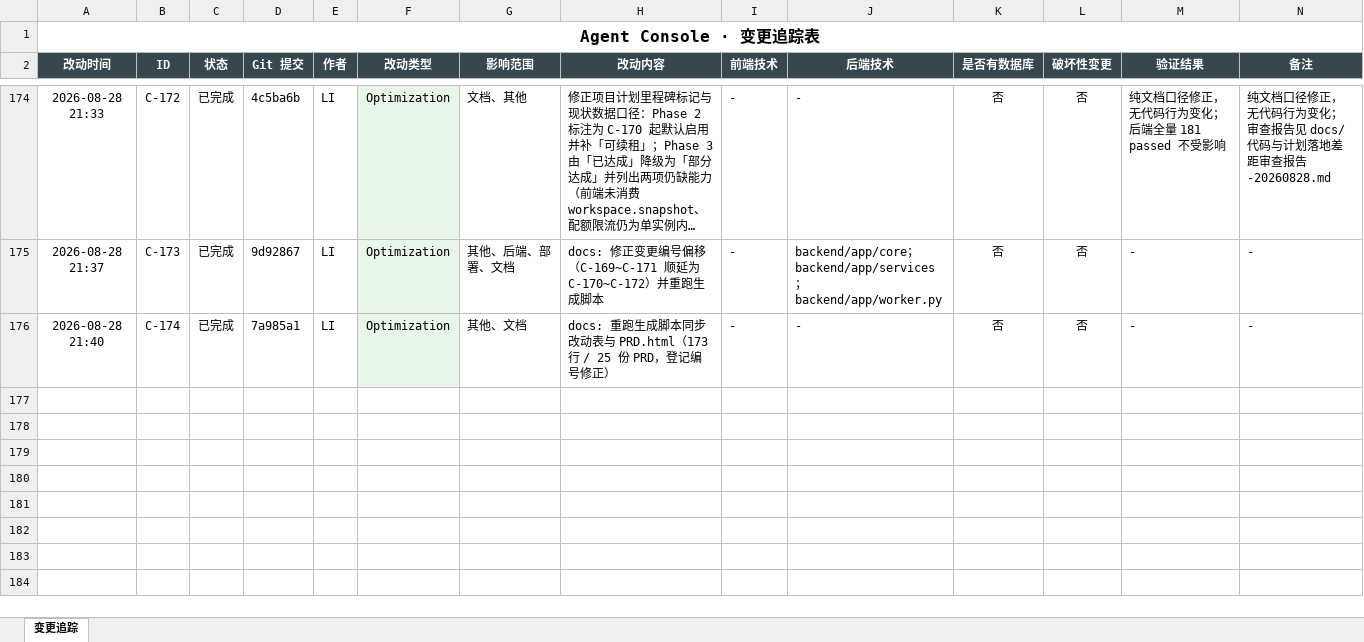
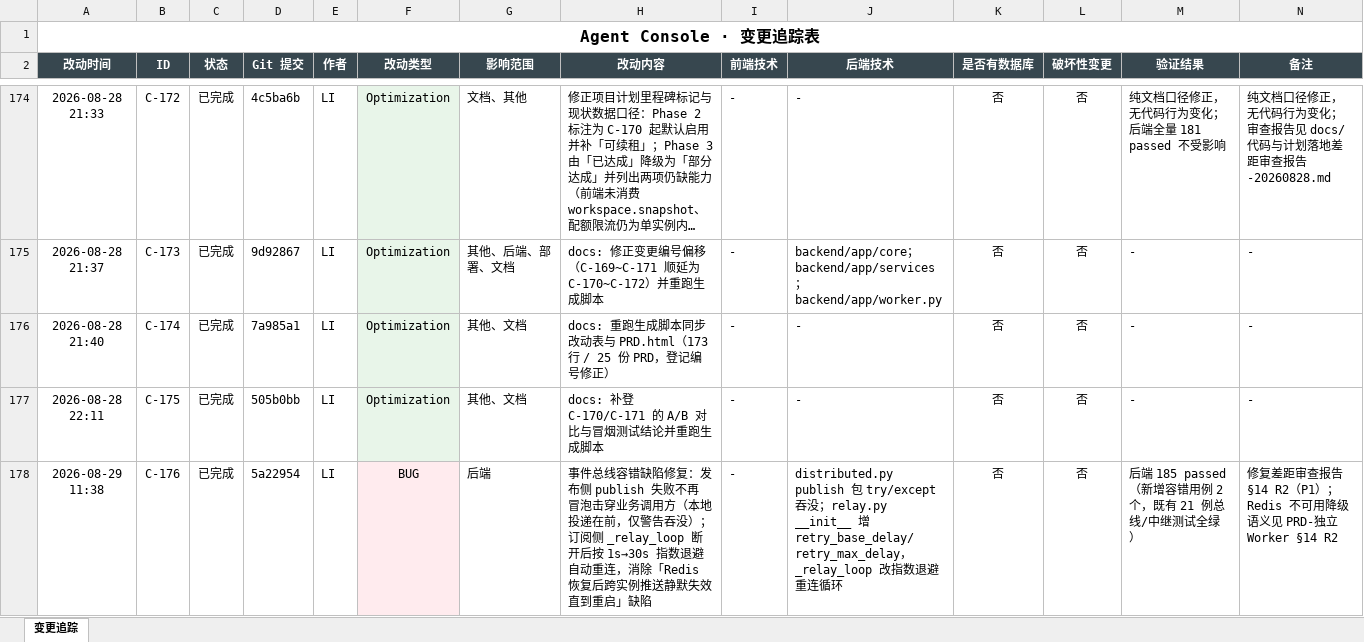
Before and after one commit to liwe123/Agent-Togterher, an Excel workbook: docs/Agent_Console_变更追踪.xlsx, sheet 变更追踪, drawn as a sheet; only a part is shown, gaps mark what is left out; long unchanged cells end in …; values as stored, in another font and other column widths than the file's, no borders; the diff covers the shown part only; the diff names each change by its address in the sheet, - before the commit and + after, or states it on an @@ line.

Commit message:
docs: 回写文档一致性欠账并登记快照/总线容错三项提交
三份滞后 PRD 状态更正（独立Worker→已完成、外部Agent接入→部分完成、Phase3→部分达成对齐项目计划口径）；HANDOFF 更新至 2026-08-29 现状（37 模块/185 测试）；CURATED 登记工作区快照对账、事件总线容错、快照载荷修复三提交，重跑生成脚本（178 行/25 份）。

```diff
--- a/docs/Agent_Console_变更追踪.xlsx (sheet 变更追踪)
+++ b/docs/Agent_Console_变更追踪.xlsx (sheet 变更追踪)
+row 177: 2026-08-28 22:11 | C-175 | 已完成 | 505b0bb | LI | Optimization | 其他、文档 | docs: 补登 C-170/C-171 的 A/B 对比与冒烟测试结论并重跑生成脚本 | - | - | 否 | 否 | - | -
+row 178: 2026-08-29 11:38 | C-176 | 已完成 | 5a22954 | LI | BUG | 后端 | 事件总线容错缺陷修复：发布侧 publish 失败不再冒泡击穿业务调用方（本地投递在前，仅警告吞没）；订阅侧 _relay_loop 断开后按 1s→30s 指数退避自动重连，消除「Redis 恢复后跨实例推送静默失效直到重启」缺陷 | - | distributed.py publish 包 try/except 吞没；relay.py __init__ 增 retry_base_delay/retry_max_delay，_relay_loop 改指数退避重连循环 | 否 | 否 | 后端 185 passed（新增容错用例 2 个，既有 21 例总线/中继测试全绿） | 修复差距审查报告 §14 R2（P1）；Redis 不可用降级语义见 PRD-独立Worker §14 R2
```
Also changed, not shown: 2 added rows elsewhere in this sheet, 7 other files.
